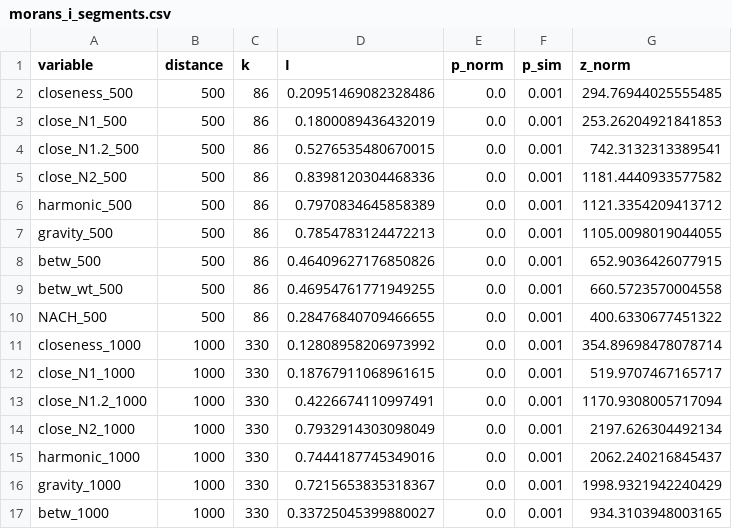
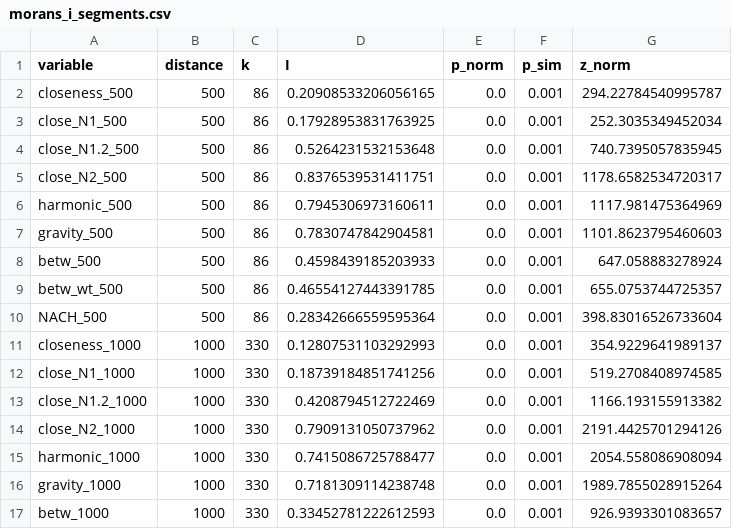
Before and after one commit to songololo/paper-centrality, a CSV file: paper/tables/morans_i_segments.csv, drawn as a sheet; only a part is shown; the diff covers the shown part only.

```diff
--- a/paper/tables/morans_i_segments.csv
+++ b/paper/tables/morans_i_segments.csv
@@ -1,17 +1,17 @@
 variable,distance,k,I,p_norm,p_sim,z_norm
-closeness_500,500,86,0.20951469082328486,0.0,0.001,294.76944025555485
-close_N1_500,500,86,0.1800089436432019,0.0,0.001,253.26204921841853
-close_N1.2_500,500,86,0.5276535480670015,0.0,0.001,742.3132313389541
-close_N2_500,500,86,0.8398120304468336,0.0,0.001,1181.4440933577582
-harmonic_500,500,86,0.7970834645858389,0.0,0.001,1121.3354209413712
-gravity_500,500,86,0.7854783124472213,0.0,0.001,1105.0098019044055
-betw_500,500,86,0.46409627176850826,0.0,0.001,652.9036426077915
-betw_wt_500,500,86,0.46954761771949255,0.0,0.001,660.5723570004558
-NACH_500,500,86,0.28476840709466655,0.0,0.001,400.6330677451322
-closeness_1000,1000,330,0.12808958206973992,0.0,0.001,354.89698478078714
-close_N1_1000,1000,330,0.18767911068961615,0.0,0.001,519.9707467165717
-close_N1.2_1000,1000,330,0.4226674110997491,0.0,0.001,1170.9308005717094
-close_N2_1000,1000,330,0.7932914303098049,0.0,0.001,2197.626304492134
-harmonic_1000,1000,330,0.7444187745349016,0.0,0.001,2062.240216845437
-gravity_1000,1000,330,0.7215653835318367,0.0,0.001,1998.9321942240429
-betw_1000,1000,330,0.33725045399880027,0.0,0.001,934.3103948003165
+closeness_500,500,86,0.20908533206056165,0.0,0.001,294.22784540995787
+close_N1_500,500,86,0.17928953831763925,0.0,0.001,252.3035349452034
+close_N1.2_500,500,86,0.5264231532153648,0.0,0.001,740.7395057835945
+close_N2_500,500,86,0.8376539531411751,0.0,0.001,1178.6582534720317
+harmonic_500,500,86,0.7945306973160611,0.0,0.001,1117.981475364969
+gravity_500,500,86,0.7830747842904581,0.0,0.001,1101.8623795460603
+betw_500,500,86,0.4598439185203933,0.0,0.001,647.058883278924
+betw_wt_500,500,86,0.46554127443391785,0.0,0.001,655.0753744725357
+NACH_500,500,86,0.28342666559595364,0.0,0.001,398.83016526733604
+closeness_1000,1000,330,0.12807531103292993,0.0,0.001,354.9229641989137
+close_N1_1000,1000,330,0.18739184851741256,0.0,0.001,519.2708408974585
+close_N1.2_1000,1000,330,0.4208794512722469,0.0,0.001,1166.193155913382
+close_N2_1000,1000,330,0.7909131050737962,0.0,0.001,2191.4425701294126
+harmonic_1000,1000,330,0.7415086725788477,0.0,0.001,2054.558086908094
+gravity_1000,1000,330,0.7181309114238748,0.0,0.001,1989.7855028915264
+betw_1000,1000,330,0.33452781222612593,0.0,0.001,926.9393301083657
```
Also changed, not shown: 49 edited cells elsewhere in this file, paper/tables/bootstrap_ci_segments.csv, paper/tables/neff_segments.csv, 44 other files.
